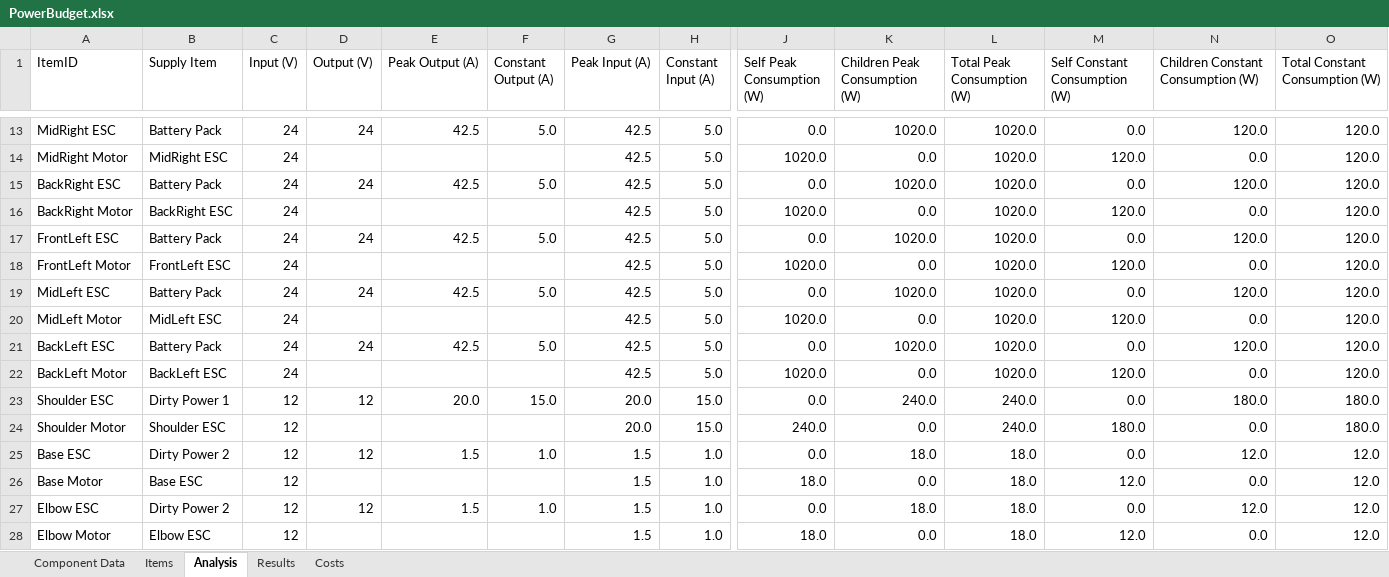
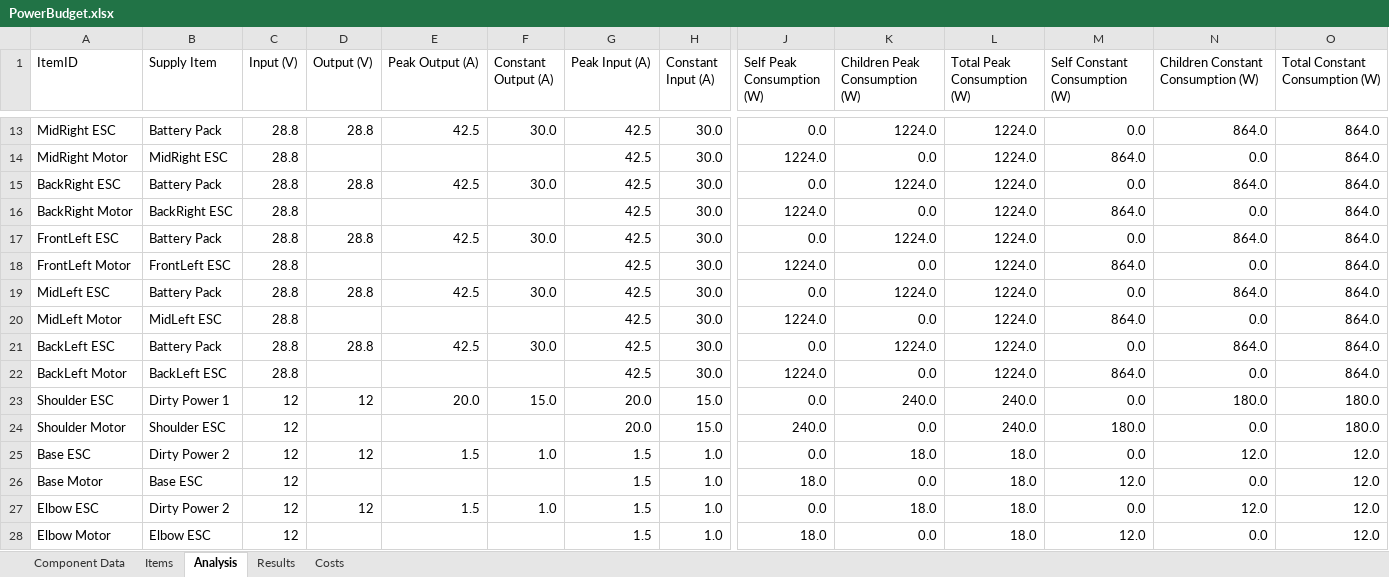
Before and after one commit to ISU-MAVRIC/MAVRIC-Systems, an Excel workbook: Electrical/PowerBudget.xlsx, sheet Analysis, drawn as a sheet; only a part is shown, gaps mark what is left out; values as stored, in another font and other column widths than the file's, no borders; table styles not drawn; the diff covers the shown part only; the diff names each change by its address in the sheet, - before the commit and + after, or states it on an @@ line.

```diff
--- a/Electrical/PowerBudget.xlsx (sheet Analysis)
+++ b/Electrical/PowerBudget.xlsx (sheet Analysis)
-C13:C22 (Input (V)): 24
+C13:C22 (Input (V)): 28.8
-D13 (Output (V)): 24
+D13 (Output (V)): 28.8
-F13 (Constant Output (A)): 5.0
+F13 (Constant Output (A)): 30.0
-H13:H22 (Constant Input (A)): 5.0
+H13:H22 (Constant Input (A)): 30.0
-K13 (Children Peak Consumption (W)): 1020.0
+K13 (Children Peak Consumption (W)): 1224.0
-L13:L22 (Total Peak Consumption (W)): 1020.0
+L13:L22 (Total Peak Consumption (W)): 1224.0
-N13: 120.0
+N13: 864.0
-O13:O22 (Total Constant Consumption (W)): 120.0
+O13:O22 (Total Constant Consumption (W)): 864.0
-J14 (Self Peak Consumption (W)): 1020.0
+J14 (Self Peak Consumption (W)): 1224.0
-M14 (Self Constant Consumption (W)): 120.0
+M14 (Self Constant Consumption (W)): 864.0
-D15 (Output (V)): 24
+D15 (Output (V)): 28.8
-F15 (Constant Output (A)): 5.0
+F15 (Constant Output (A)): 30.0
-K15 (Children Peak Consumption (W)): 1020.0
+K15 (Children Peak Consumption (W)): 1224.0
-N15: 120.0
+N15: 864.0
-J16 (Self Peak Consumption (W)): 1020.0
+J16 (Self Peak Consumption (W)): 1224.0
-M16 (Self Constant Consumption (W)): 120.0
+M16 (Self Constant Consumption (W)): 864.0
-D17 (Output (V)): 24
+D17 (Output (V)): 28.8
-F17 (Constant Output (A)): 5.0
+F17 (Constant Output (A)): 30.0
-K17 (Children Peak Consumption (W)): 1020.0
+K17 (Children Peak Consumption (W)): 1224.0
-N17: 120.0
+N17: 864.0
-J18 (Self Peak Consumption (W)): 1020.0
+J18 (Self Peak Consumption (W)): 1224.0
-M18 (Self Constant Consumption (W)): 120.0
+M18 (Self Constant Consumption (W)): 864.0
-D19 (Output (V)): 24
+D19 (Output (V)): 28.8
-F19 (Constant Output (A)): 5.0
+F19 (Constant Output (A)): 30.0
-K19 (Children Peak Consumption (W)): 1020.0
+K19 (Children Peak Consumption (W)): 1224.0
-N19: 120.0
+N19: 864.0
-J20 (Self Peak Consumption (W)): 1020.0
+J20 (Self Peak Consumption (W)): 1224.0
-M20 (Self Constant Consumption (W)): 120.0
+M20 (Self Constant Consumption (W)): 864.0
-D21 (Output (V)): 24
+D21 (Output (V)): 28.8
-F21 (Constant Output (A)): 5.0
+F21 (Constant Output (A)): 30.0
-K21 (Children Peak Consumption (W)): 1020.0
+K21 (Children Peak Consumption (W)): 1224.0
-N21: 120.0
+N21: 864.0
-J22 (Self Peak Consumption (W)): 1020.0
+J22 (Self Peak Consumption (W)): 1224.0
-M22 (Self Constant Consumption (W)): 120.0
+M22 (Self Constant Consumption (W)): 864.0
```
Also changed, not shown: 32 edited cells and cell formats elsewhere in this sheet, sheet Items, sheet Results, sheet Component Data, sheet Costs, hidden cells.
